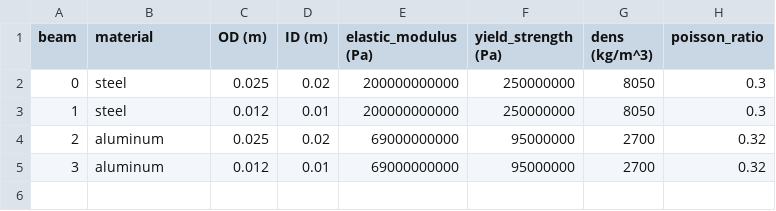
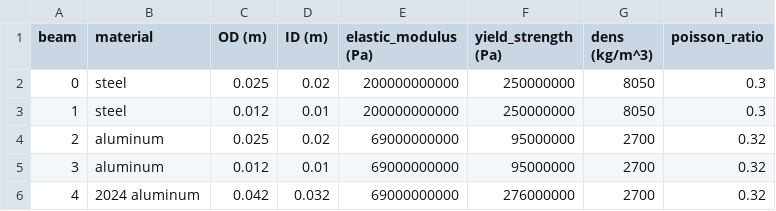
Before and after one commit to f0uriest/GASTOp, a CSV file: properties.csv, drawn as a sheet.

```diff
--- a/properties.csv
+++ b/properties.csv
@@ -5 +5,2 @@ beam,material,OD (m),ID (m),elastic_modulus (Pa),yield_strength (Pa),dens (kg/m^
 3,aluminum,0.012,0.01,69000000000,95000000,2700,0.32
+4,2024 aluminum,0.042,0.032,69000000000,276000000,2700,0.32
```
Also changed, not shown: 3 other files.
